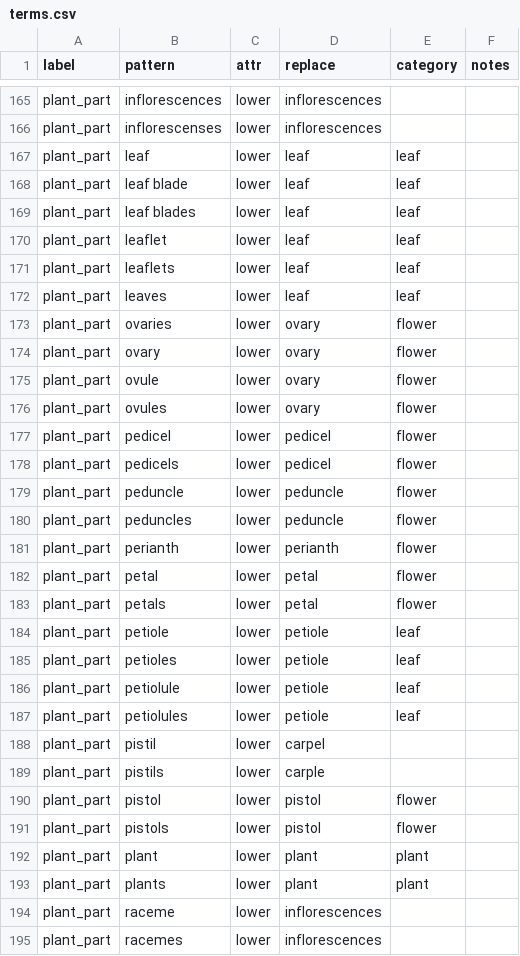
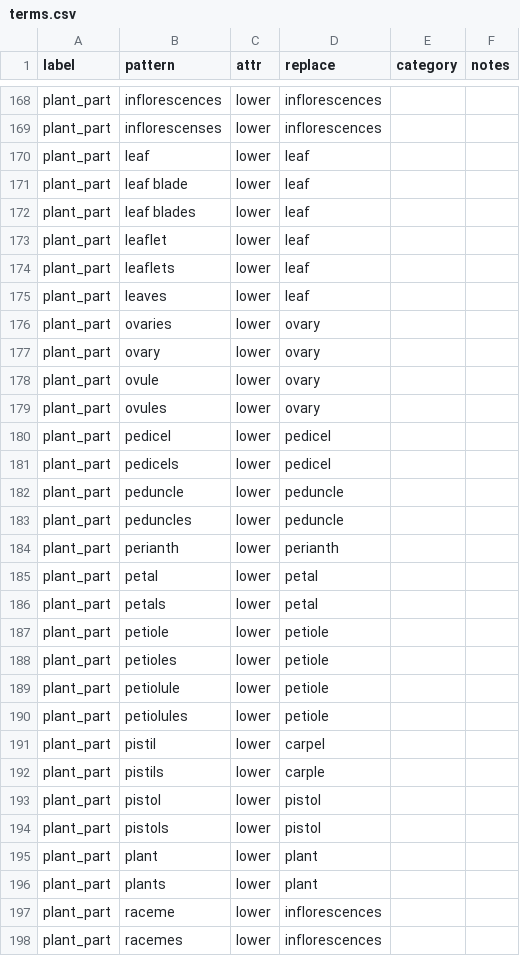
Before and after one commit to rafelafrance/traiter_efloras, a CSV file: data/terms.csv, drawn as a sheet; only a part is shown, gaps mark what is left out; the diff covers the shown part only.

```diff
--- a/data/terms.csv
+++ b/data/terms.csv
@@ -166,29 +169,29 @@ plant_part,inflorescences,lower,inflorescences,,
 plant_part,inflorescenses,lower,inflorescences,,
-plant_part,leaf,lower,leaf,leaf,
-plant_part,leaf blade,lower,leaf,leaf,
-plant_part,leaf blades,lower,leaf,leaf,
-plant_part,leaflet,lower,leaf,leaf,
-plant_part,leaflets,lower,leaf,leaf,
-plant_part,leaves,lower,leaf,leaf,
-plant_part,ovaries,lower,ovary,flower,
-plant_part,ovary,lower,ovary,flower,
-plant_part,ovule,lower,ovary,flower,
-plant_part,ovules,lower,ovary,flower,
-plant_part,pedicel,lower,pedicel,flower,
-plant_part,pedicels,lower,pedicel,flower,
-plant_part,peduncle,lower,peduncle,flower,
-plant_part,peduncles,lower,peduncle,flower,
-plant_part,perianth,lower,perianth,flower,
-plant_part,petal,lower,petal,flower,
-plant_part,petals,lower,petal,flower,
-plant_part,petiole,lower,petiole,leaf,
-plant_part,petioles,lower,petiole,leaf,
-plant_part,petiolule,lower,petiole,leaf,
-plant_part,petiolules,lower,petiole,leaf,
+plant_part,leaf,lower,leaf,,
+plant_part,leaf blade,lower,leaf,,
+plant_part,leaf blades,lower,leaf,,
+plant_part,leaflet,lower,leaf,,
+plant_part,leaflets,lower,leaf,,
+plant_part,leaves,lower,leaf,,
+plant_part,ovaries,lower,ovary,,
+plant_part,ovary,lower,ovary,,
+plant_part,ovule,lower,ovary,,
+plant_part,ovules,lower,ovary,,
+plant_part,pedicel,lower,pedicel,,
+plant_part,pedicels,lower,pedicel,,
+plant_part,peduncle,lower,peduncle,,
+plant_part,peduncles,lower,peduncle,,
+plant_part,perianth,lower,perianth,,
+plant_part,petal,lower,petal,,
+plant_part,petals,lower,petal,,
+plant_part,petiole,lower,petiole,,
+plant_part,petioles,lower,petiole,,
+plant_part,petiolule,lower,petiole,,
+plant_part,petiolules,lower,petiole,,
 plant_part,pistil,lower,carpel,,
 plant_part,pistils,lower,carple,,
-plant_part,pistol,lower,pistol,flower,
-plant_part,pistols,lower,pistol,flower,
-plant_part,plant,lower,plant,plant,
-plant_part,plants,lower,plant,plant,
+plant_part,pistol,lower,pistol,,
+plant_part,pistols,lower,pistol,,
+plant_part,plant,lower,plant,,
+plant_part,plants,lower,plant,,
 plant_part,raceme,lower,inflorescences,,
```
Also changed, not shown: 6 added rows, 2 removed rows and 51 edited cells elsewhere in this file, 11 other files.
